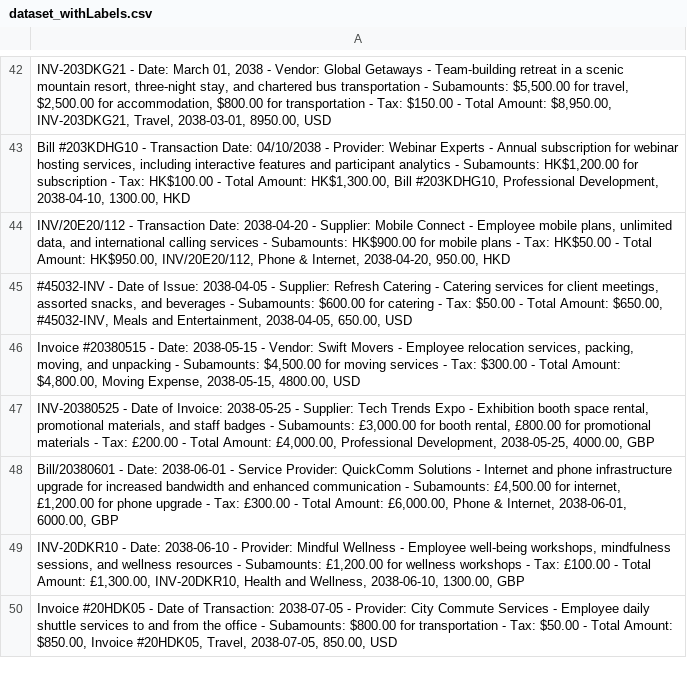
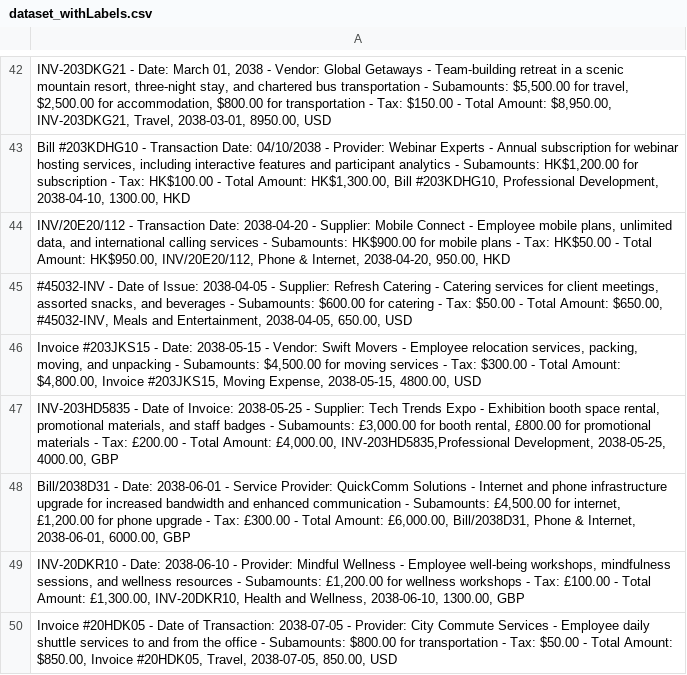
Before and after one commit to ivwangYW/5100CS_Group_Final_Project_Expense-AI, a CSV file: dataset_withLabels.csv, drawn as a sheet; only a part is shown, gaps mark what is left out; the diff names each change by its address in the sheet, - before the commit and + after, or states it on an @@ line.

Commit message:
updated

```diff
--- a/dataset_withLabels.csv
+++ b/dataset_withLabels.csv
-A46: Invoice #20380515 - Date: 2038-05-15 - Vendor: Swift Movers - Employee relocation services, packing, moving, and unpacking - Subamounts: $4,500.00 for moving services - Tax: $300.00 - Total Amount: $4,800.00, Moving Expense,…
+A46: Invoice #203JKS15 - Date: 2038-05-15 - Vendor: Swift Movers - Employee relocation services, packing, moving, and unpacking - Subamounts: $4,500.00 for moving services - Tax: $300.00 - Total Amount: $4,800.00, Invoice #203JKS15, Moving Expense,…
-A47: INV-20380525 - Date of Invoice: 2038-05-25 - Supplier: Tech Trends Expo - Exhibition booth space rental, promotional materials, and staff badges - Subamounts: £3,000.00 for booth rental, £800.00 for promotional materials - Tax: £200.00 - Total Amount: £4,000.00, Professional Development, 2038-05-25,…
+A47: INV-203HD5835 - Date of Invoice: 2038-05-25 - Supplier: Tech Trends Expo - Exhibition booth space rental, promotional materials, and staff badges - Subamounts: £3,000.00 for booth rental, £800.00 for promotional materials - Tax: £200.00 - Total Amount: £4,000.00, INV-203HD5835,Professional Development, 2038-05-25,…
-A48: Bill/20380601 - Date: 2038-06-01 - Service Provider: QuickComm Solutions - Internet and phone infrastructure upgrade for increased bandwidth and enhanced communication - Subamounts: £4,500.00 for internet, £1,200.00 for phone upgrade - Tax: £300.00 - Total Amount: £6,000.00, Phone &…
+A48: Bill/2038D31 - Date: 2038-06-01 - Service Provider: QuickComm Solutions - Internet and phone infrastructure upgrade for increased bandwidth and enhanced communication - Subamounts: £4,500.00 for internet, £1,200.00 for phone upgrade - Tax: £300.00 - Total Amount: £6,000.00, Bill/2038D31, Phone &…
```
